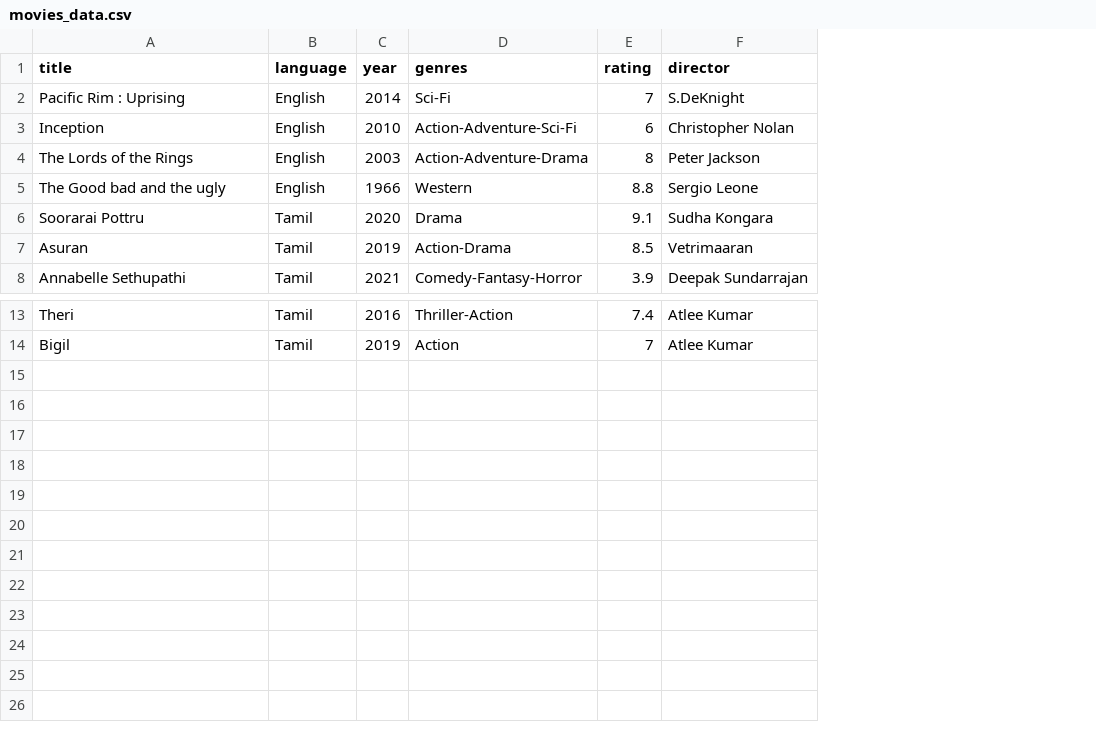
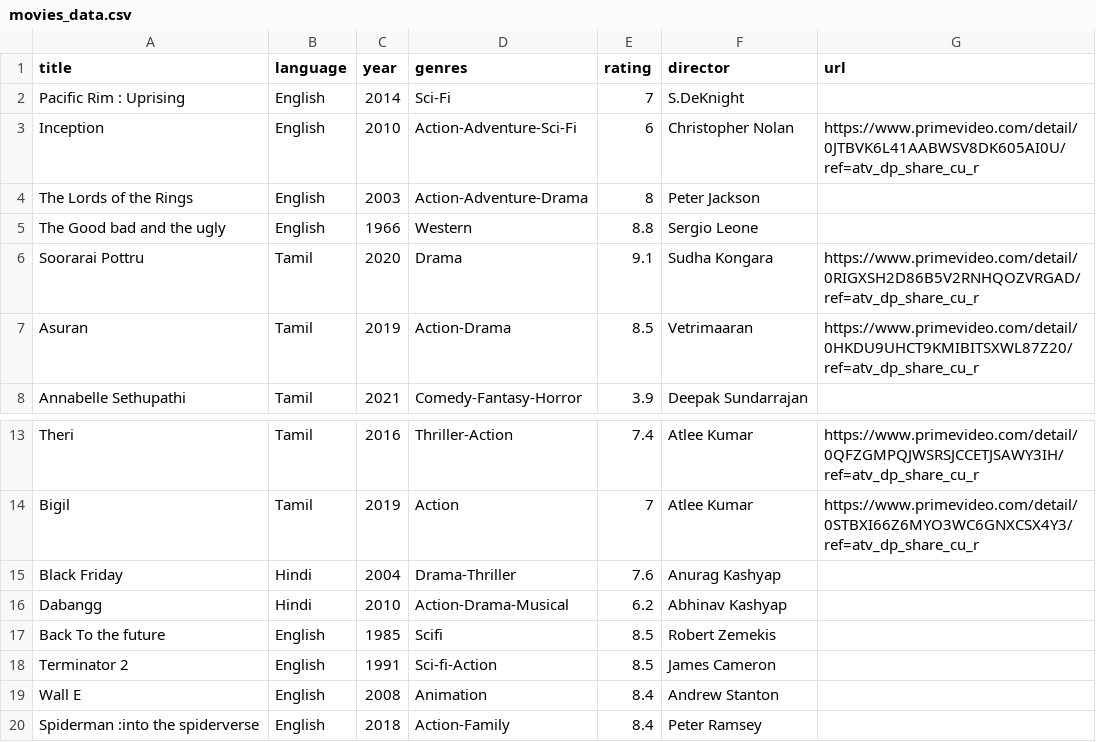
Before and after one commit to devasenan134/movie-recommendation-system-java, a CSV file: movies_data.csv, drawn as a sheet; only a part is shown, gaps mark what is left out; the diff names each change by its address in the sheet, - before the commit and + after, or states it on an @@ line.

Commit message:
added url field

```diff
--- a/movies_data.csv
+++ b/movies_data.csv
+column G (url), rows 3-7: https://www.primevideo.com/detail/0JTBVK6L41AABWSV8DK605AI0U/ref=atv_dp_share_cu_r |  |  | https://www.primevideo.com/detail/0RIGXSH2D86B5V2RNHQOZVRGAD/ref=atv_dp_share_cu_r | https://www.primevideo.com/detail/0HKDU9UHCT9KMIBITSXWL87Z20/ref=atv_dp_share_cu_r; rows 13-14: https://www.primevideo.com/detail/0QFZGMPQJWSRSJCCETJSAWY3IH/ref=atv_dp_share_cu_r | https://www.primevideo.com/detail/0STBXI66Z6MYO3WC6GNXCSX4Y3/ref=atv_dp_share_cu_r
+row 15: Black Friday | Hindi | 2004 | Drama-Thriller | 7.6 | Anurag Kashyap
+row 16: Dabangg | Hindi | 2010 | Action-Drama-Musical | 6.2 | Abhinav Kashyap
+row 17: Back To the future | English | 1985 | Scifi | 8.5 | Robert Zemekis
+row 18: Terminator 2 | English | 1991 | Sci-fi-Action | 8.5 | James Cameron
+row 19: Wall E | English | 2008 | Animation | 8.4 | Andrew Stanton
+row 20: Spiderman :into the spiderverse | English | 2018 | Action-Family | 8.4 | Peter Ramsey
```
